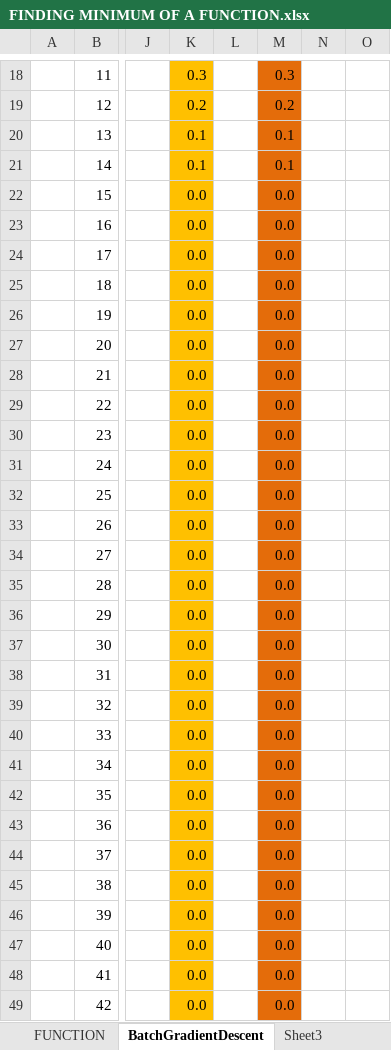
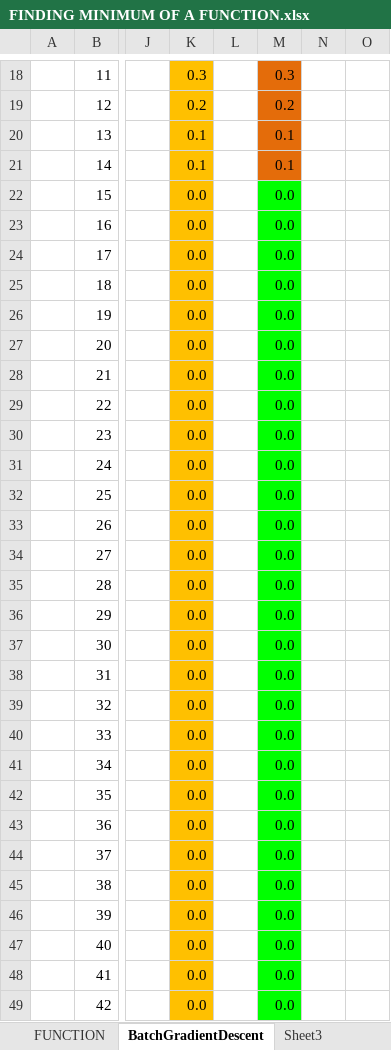
Before and after one commit to AngelNikoloff/Neural-Network-in-spreadsheet, an Excel workbook: FINDING MINIMUM OF A FUNCTION.xlsx, sheet BatchGradientDescent, drawn as a sheet; only a part is shown, gaps mark what is left out; values as stored, in another font and other column widths than the file's, no borders; the diff covers the shown part only; the diff names each change by its address in the sheet, - before the commit and + after, or states it on an @@ line.

```diff
--- a/FINDING MINIMUM OF A FUNCTION.xlsx (sheet BatchGradientDescent)
+++ b/FINDING MINIMUM OF A FUNCTION.xlsx (sheet BatchGradientDescent)
-M22:M49 fill: #E46C0A
+M22:M49 fill: #00FF00
```
Also changed, not shown: 3 edited cells and cell formats elsewhere in this sheet, sheet FUNCTION, formulas that keep their value, charts or pictures.
